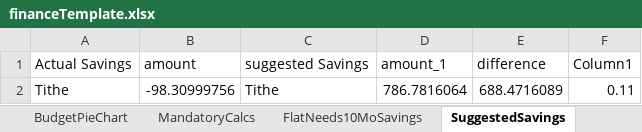
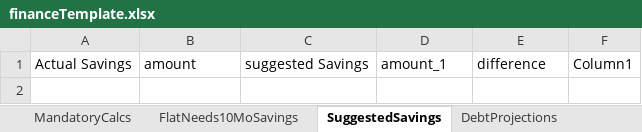
Before and after one commit to jbyrnescu/finance, an Excel workbook: financeTemplate.xlsx, sheet SuggestedSavings, drawn as a sheet; values as stored, in another font and other column widths than the file's, no borders; table styles not drawn; the diff names each change by its address in the sheet, - before the commit and + after, or states it on an @@ line.

```diff
--- a/financeTemplate.xlsx (sheet SuggestedSavings)
+++ b/financeTemplate.xlsx (sheet SuggestedSavings)
-row 2: Tithe | -98.30999756 | Tithe | 786.7816064 | 688.4716089 | 0.11
```
Also changed, not shown: sheet CashFlow, sheet BudgetPieChart, sheet Budget all Txns, sheet DollarsPerDayExpenditures, sheet output (2), sheet DollarsPerDayExpenditures (2), other sheet tabs, formulas that keep their value, charts or pictures, 1 other file.
